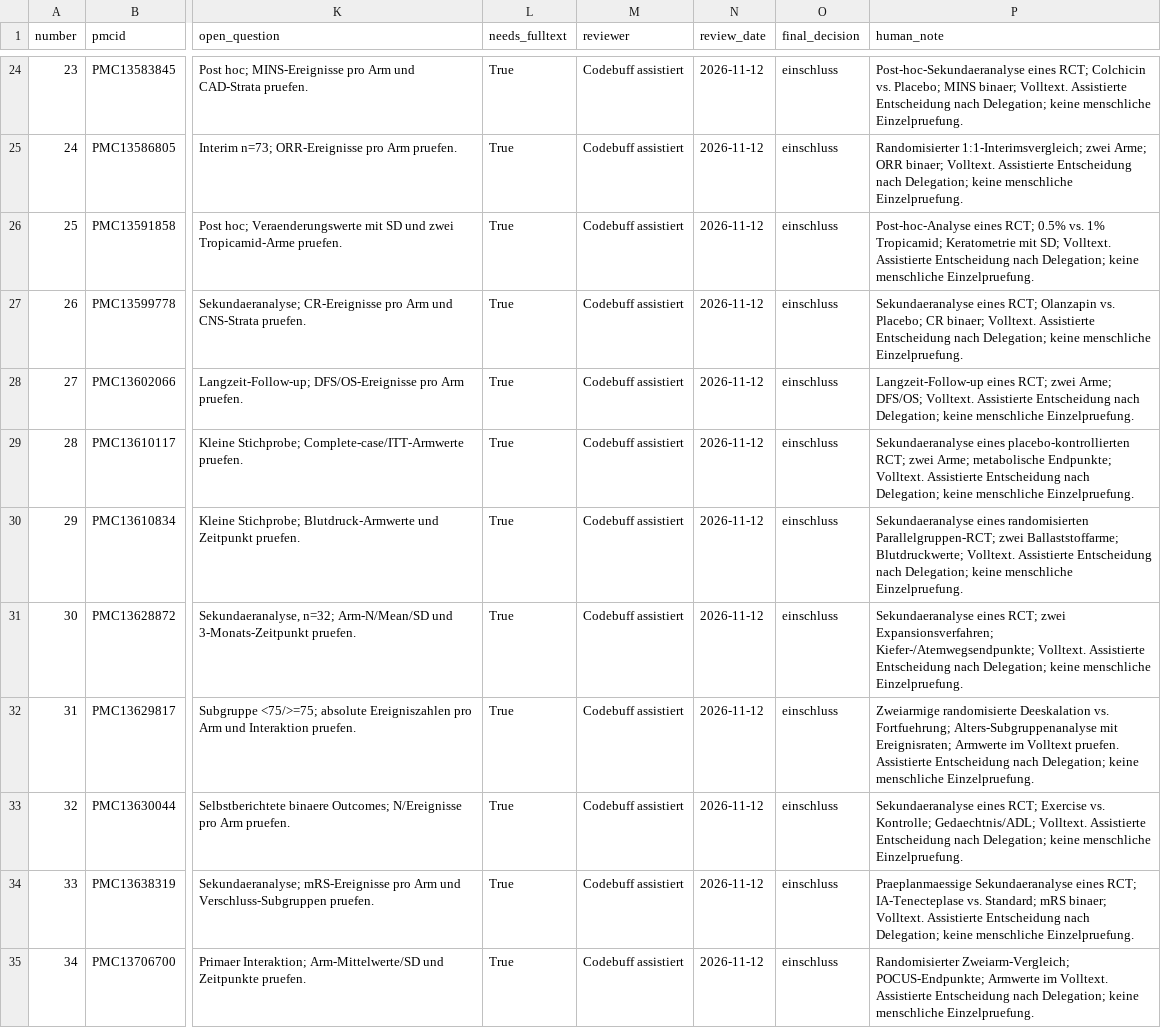
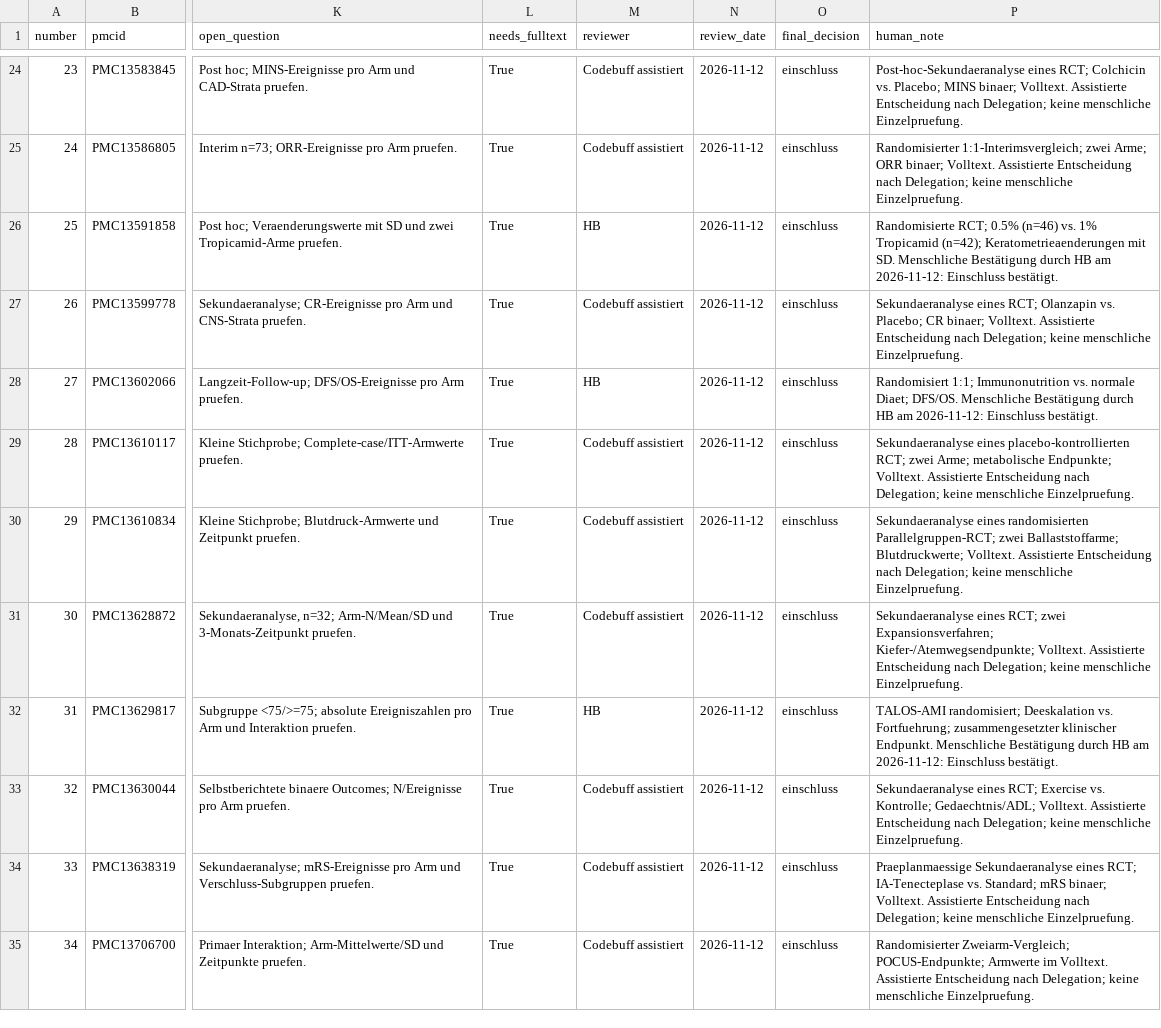
Before and after one commit to bauerhartmut/meta-analysis-agent, a CSV file: public_benchmark/evaluation/c1_pilot/holdout_p0_20261112/manual_review_signoff_v1.csv, drawn as a sheet; only a part is shown, gaps mark what is left out; the diff covers the shown part only; the diff names each change by its address in the sheet, - before the commit and + after, or states it on an @@ line.

```diff
--- a/public_benchmark/evaluation/c1_pilot/holdout_p0_20261112/manual_review_signoff_v1.csv
+++ b/public_benchmark/evaluation/c1_pilot/holdout_p0_20261112/manual_review_signoff_v1.csv
-M26 (reviewer): Codebuff assistiert
+M26 (reviewer): HB
-P26 (human_note): Post-hoc-Analyse eines RCT; 0.5% vs. 1% Tropicamid; Keratometrie mit SD; Volltext. Assistierte Entscheidung nach Delegation; keine menschliche Einzelpruefung.
+P26 (human_note): Randomisierte RCT; 0.5% (n=46) vs. 1% Tropicamid (n=42); Keratometrieaenderungen mit SD. Menschliche Bestätigung durch HB am 2026-11-12: Einschluss bestätigt.
-M28 (reviewer): Codebuff assistiert
+M28 (reviewer): HB
-P28 (human_note): Langzeit-Follow-up eines RCT; zwei Arme; DFS/OS; Volltext. Assistierte Entscheidung nach Delegation; keine menschliche Einzelpruefung.
+P28 (human_note): Randomisiert 1:1; Immunonutrition vs. normale Diaet; DFS/OS. Menschliche Bestätigung durch HB am 2026-11-12: Einschluss bestätigt.
-M32 (reviewer): Codebuff assistiert
+M32 (reviewer): HB
-P32 (human_note): Zweiarmige randomisierte Deeskalation vs. Fortfuehrung; Alters-Subgruppenanalyse mit Ereignisraten; Armwerte im Volltext pruefen. Assistierte Entscheidung nach Delegation; keine menschliche Einzelpruefung.
+P32 (human_note): TALOS-AMI randomisiert; Deeskalation vs. Fortfuehrung; zusammengesetzter klinischer Endpunkt. Menschliche Bestätigung durch HB am 2026-11-12: Einschluss bestätigt.
```
Also changed, not shown: 14 edited cells elsewhere in this file, 14 other files.
